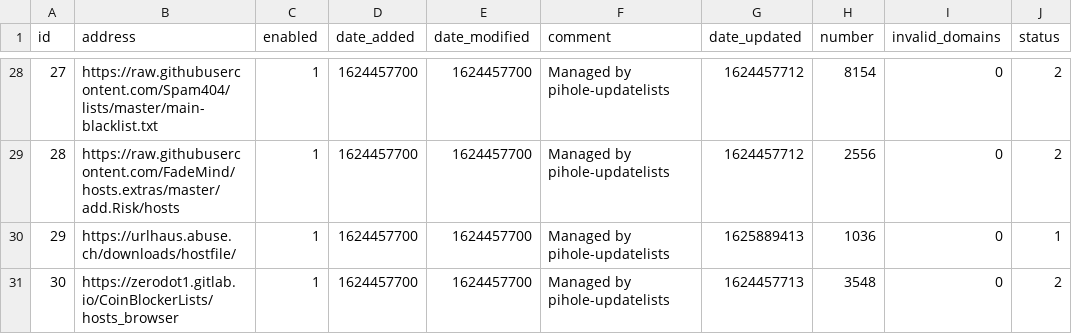
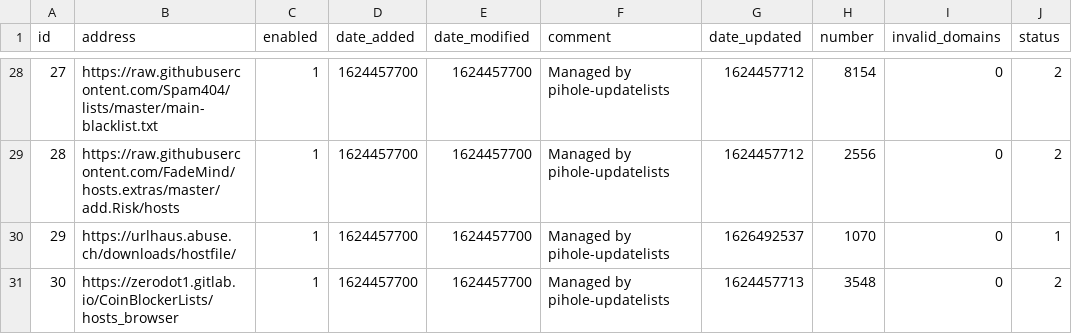
Before and after one commit to jmccune311/my-pihole-lists, a CSV file: adlist.csv, drawn as a sheet; only a part is shown, gaps mark what is left out; the diff covers the shown part only.

```diff
--- a/adlist.csv
+++ b/adlist.csv
@@ -29,3 +29,3 @@ id,address,enabled,date_added,date_modified,comment,date_updated,number,invalid_
 28,https://raw.githubusercontent.com/FadeMind/hosts.extras/master/add.Risk/hosts,1,1624457700,1624457700,"Managed by pihole-updatelists",1624457712,2556,0,2
-29,https://urlhaus.abuse.ch/downloads/hostfile/,1,1624457700,1624457700,"Managed by pihole-updatelists",1625889413,1036,0,1
+29,https://urlhaus.abuse.ch/downloads/hostfile/,1,1624457700,1624457700,"Managed by pihole-updatelists",1626492537,1070,0,1
 30,https://zerodot1.gitlab.io/CoinBlockerLists/hosts_browser,1,1624457700,1624457700,"Managed by pihole-updatelists",1624457713,3548,0,2
```
Also changed, not shown: 25 edited cells elsewhere in this file.
